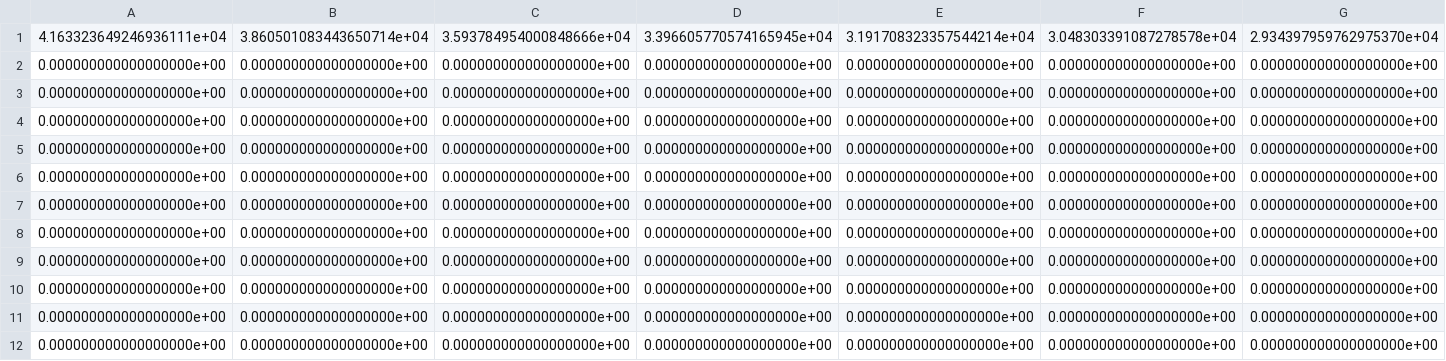
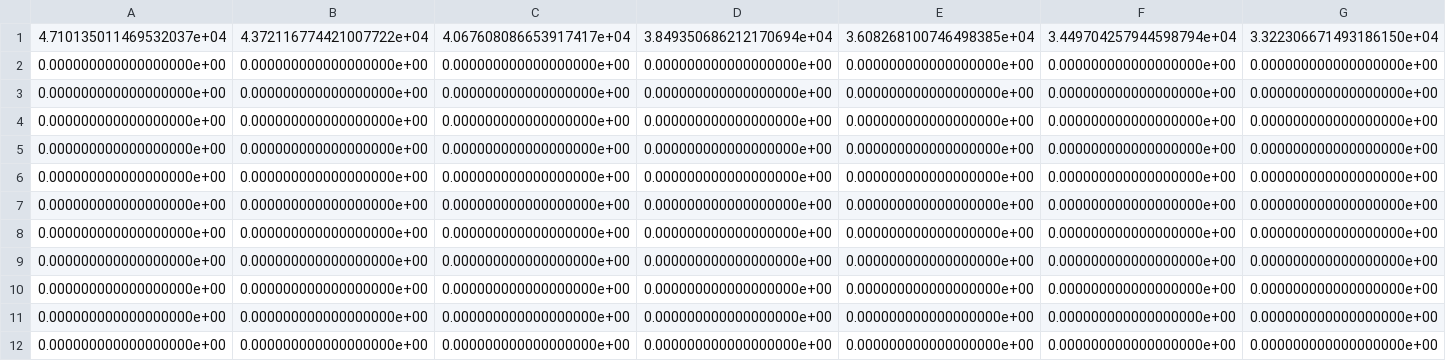
Before and after one commit to andersonVinicius/code_dr, a CSV file: app_final/data_egreedy/10_x_10_pontoDePartidaUavNewDistace.csv, drawn as a sheet; only a part is shown; the diff covers the shown part only; the diff names each change by its address in the sheet, - before the commit and + after, or states it on an @@ line.

```diff
--- a/app_final/data_egreedy/10_x_10_pontoDePartidaUavNewDistace.csv
+++ b/app_final/data_egreedy/10_x_10_pontoDePartidaUavNewDistace.csv
-A1: 4.163323649246936111e+04
+A1: 4.710135011469532037e+04
-B1: 3.860501083443650714e+04
+B1: 4.372116774421007722e+04
-C1: 3.593784954000848666e+04
+C1: 4.067608086653917417e+04
-D1: 3.396605770574165945e+04
+D1: 3.849350686212170694e+04
-E1: 3.191708323357544214e+04
+E1: 3.608268100746498385e+04
-F1: 3.048303391087278578e+04
+F1: 3.449704257944598794e+04
-G1: 2.934397959762975370e+04
+G1: 3.322306671493186150e+04
```
Also changed, not shown: 8 edited cells elsewhere in this file, app_final/data_egreedy/10_x_10_consumerEnergyUavForMissionQLe.csv, app_final/data_egreedy/15_x_15_consumerEnergyUavForMissionQLe.csv, 48 other files.
